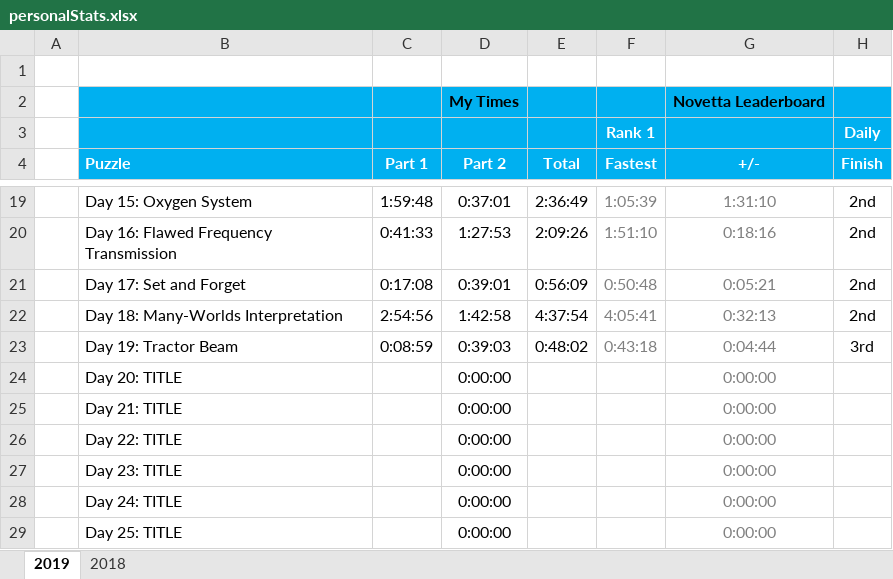
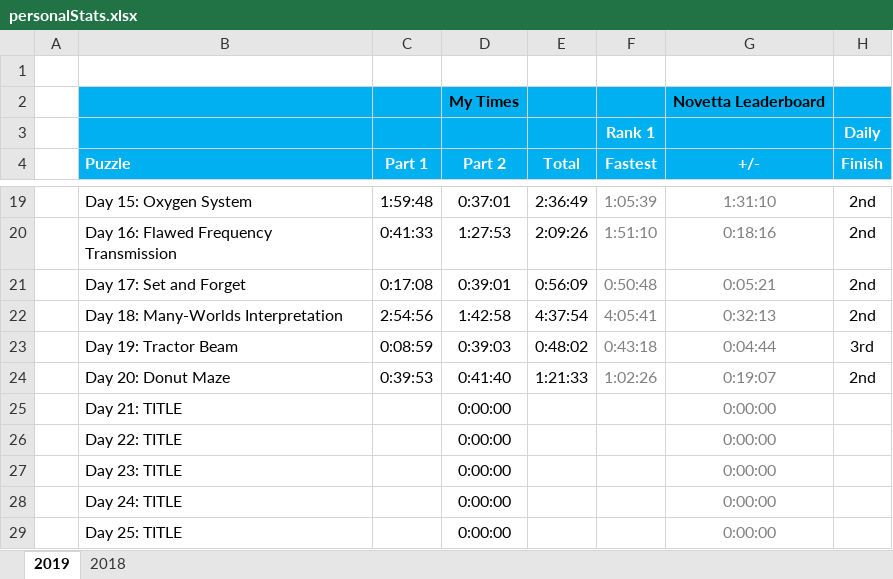
Before and after one commit to briuri/advent-of-code, an Excel workbook: data/viz/personalStats.xlsx, sheet 2019, drawn as a sheet; only a part is shown, gaps mark what is left out; values as stored, in another font and other column widths than the file's, no borders; removed rows and columns are numbered as before the commit, all else as after; the diff names each change by its address in the sheet, - before the commit and + after, or states it on an @@ line.

```diff
--- a/data/viz/personalStats.xlsx (sheet 2019)
+++ b/data/viz/personalStats.xlsx (sheet 2019)
-row 24:  | Day 20: TITLE |  | 0:00:00 |  |  | 0:00:00
+row 24:  | Day 20: Donut Maze | 0:39:53 | 0:41:40 | 1:21:33 | 1:02:26 | 0:19:07 | 2nd
```
Also changed, not shown: 2 other files.
